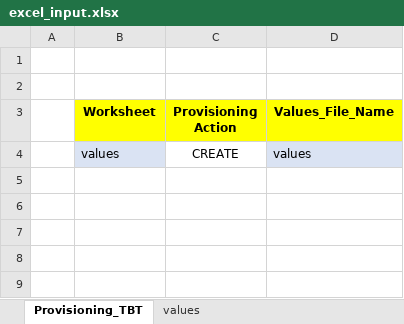
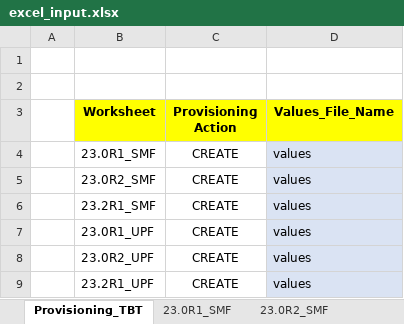
Before and after one commit to shaldixi/Github_Jenkins_project, an Excel workbook: Input/excel_input.xlsx, sheet Provisioning_TBT, drawn as a sheet; values as stored, in another font and other column widths than the file's, no borders; conditional formats not drawn; the diff names each change by its address in the sheet, - before the commit and + after, or states it on an @@ line.

```diff
--- a/Input/excel_input.xlsx (sheet Provisioning_TBT)
+++ b/Input/excel_input.xlsx (sheet Provisioning_TBT)
-sheet tab: values
+sheet tab: 23.0R1_SMF
+sheet tab: 23.0R2_SMF
-B4 (Worksheet): values
+B4 (Worksheet): 23.0R1_SMF
-B4 fill: #DAE3F3
+B4 fill: none
+row 5:  | 23.0R2_SMF | CREATE | values
+row 6:  | 23.2R1_SMF | CREATE | values
+row 7:  | 23.0R1_UPF | CREATE | values
+row 8:  | 23.0R2_UPF | CREATE | values
+row 9:  | 23.2R1_UPF | CREATE | values
```
Also changed, not shown: other sheet tabs, 1 other file.
